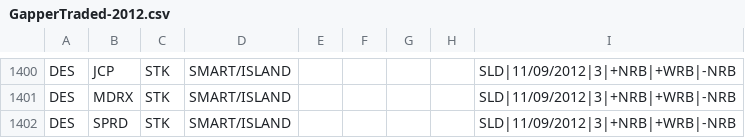
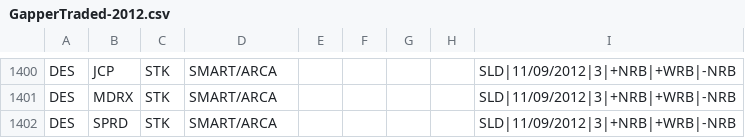
Before and after one commit to trade-manager/trade-manager, a CSV file: db/GapperTraded-2012.csv, drawn as a sheet; only a part is shown, gaps mark what is left out; the diff covers the shown part only; the diff names each change by its address in the sheet, - before the commit and + after, or states it on an @@ line.

Commit message:
Change SMART/ISLAND to SMART/ARCA

```diff
--- a/db/GapperTraded-2012.csv
+++ b/db/GapperTraded-2012.csv
-D1400:D1402: SMART/ISLAND
+D1400:D1402: SMART/ARCA
```
Also changed, not shown: 56 edited cells elsewhere in this file, 2 other files.
